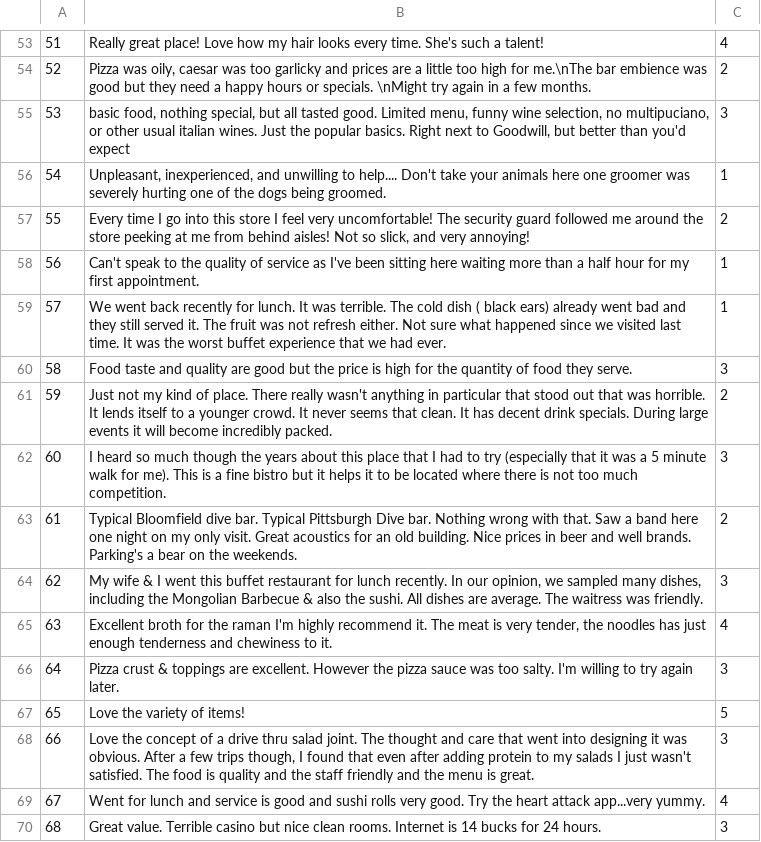
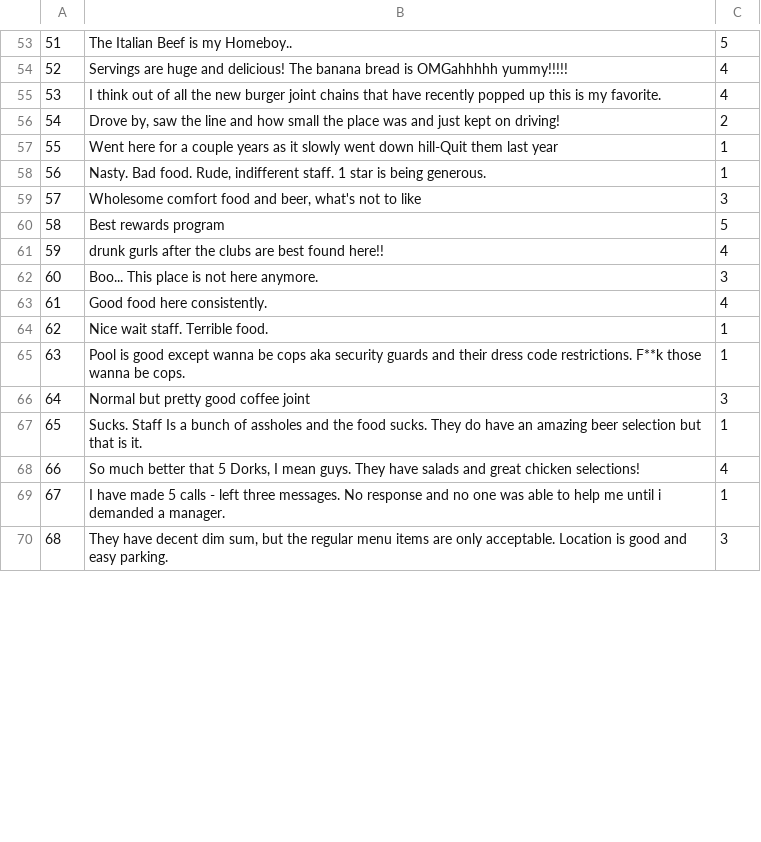
Before and after one commit to hcook9994/gpu-files, a CSV file: yelp/assigned/train_l.csv, drawn as a sheet; only a part is shown, gaps mark what is left out; the diff covers the shown part only.

```diff
--- a/yelp/assigned/train_l.csv
+++ b/yelp/assigned/train_l.csv
@@ -53,18 +53,18 @@
-51,Really great place! Love how my hair looks every time. She's such a talent!,4
-52,"Pizza was oily, caesar was too garlicky and prices are a little too high for me.\nThe bar embience was good but they need a happy hours or specials. \nMight try again in a few months.",2
-53,"basic food, nothing special, but all tasted good.  Limited menu, funny wine selection, no multipuciano, or other usual italian wines.  Just the popular basics.  Right next to Goodwill, but better than you'd expect",3
-54,"Unpleasant, inexperienced, and unwilling to help.... Don't take your animals here one groomer was severely hurting one of the dogs being groomed.",1
-55,"Every time I go into this store I feel very uncomfortable! The security guard followed me around the store peeking at me from behind aisles! Not so slick, and very annoying!",2
-56,Can't speak to the quality of service as I've been sitting here waiting more than a half hour for my first appointment.,1
-57,We went back recently for lunch. It was terrible. The cold dish ( black ears) already went bad and they still served it. The fruit was not refresh either. Not sure what happened since we visited last time. It was the worst buffet experience that we had ever.,1
-58,Food taste and quality are good but the price is high for the quantity of food they serve.,3
-59,Just not my kind of place. There really wasn't anything in particular that stood out that was horrible. It lends itself to a younger crowd.  It never seems that clean. It has decent drink specials. During large events it will become incredibly packed.,2
-60,I heard so much though the years about this place that I had to try (especially that it was a 5 minute walk for me). This is a fine bistro but it helps it to be located where there is not too much competition.,3
-61,Typical Bloomfield dive bar. Typical Pittsburgh Dive bar. Nothing wrong with that. Saw a band here one night on my only visit. Great acoustics for an old building. Nice prices in beer and well brands. Parking's a bear on the weekends.,2
-62,"My wife & I went this buffet restaurant for lunch recently. In our opinion, we sampled many dishes, including the Mongolian Barbecue & also the sushi.  All dishes are average.  The waitress was friendly.",3
-63,"Excellent broth for the raman I'm highly recommend it. The meat is very tender, the noodles has just enough tenderness and chewiness to it.",4
-64,Pizza crust & toppings are excellent. However the pizza sauce was too salty. I'm willing to try again later.,3
-65,Love the variety of items!,5
-66,"Love the concept of a drive thru salad joint. The thought and care that went into designing it was obvious. After a few trips though, I found that even after adding protein to my salads I just wasn't satisfied. The food is quality and the staff friendly and the menu is great.",3
-67,Went for lunch and service is good and sushi rolls very good. Try the heart attack app...very yummy.,4
-68,Great value. Terrible casino but nice clean rooms. Internet is 14 bucks for 24 hours.,3
+51,The Italian Beef is my Homeboy..,5
+52,Servings are huge and delicious! The banana bread is OMGahhhhh yummy!!!!!,4
+53,I think out of all the new burger joint chains that have recently popped up this is my favorite.,4
+54,"Drove by, saw the line and how small the place was and just kept on driving!",2
+55,Went here for a couple years as it slowly went down hill-Quit them last year,1
+56,"Nasty.   Bad food.  Rude,  indifferent staff.  1 star is being generous.",1
+57,"Wholesome comfort food and beer, what's not to like",3
+58,Best rewards program,5
+59,drunk gurls after the clubs are best found here!!,4
+60,Boo... This place is not here anymore.,3
+61,Good food here consistently.,4
+62,Nice wait staff. Terrible food.,1
+63,Pool is good except wanna be cops aka security guards and their dress code restrictions. F**k those wanna be cops.,1
+64,Normal but pretty good coffee joint,3
+65,Sucks.  Staff Is a bunch of assholes and the food sucks. They do have an amazing beer selection but that is it.,1
+66,"So much better that 5 Dorks, I mean guys.  They have salads and great chicken selections!",4
+67,I have made 5 calls - left three messages. No response and no one was able to help me until i demanded a manager.,1
+68,"They have decent dim sum, but the regular menu items are only acceptable.  Location is good and easy parking.",3
```
Also changed, not shown: 146 edited cells elsewhere in this file, yelp/assigned/test_l.csv, 3 other files.
